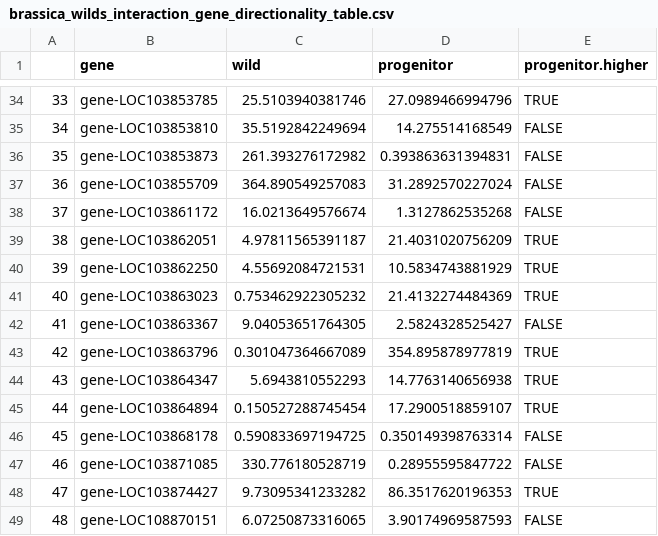
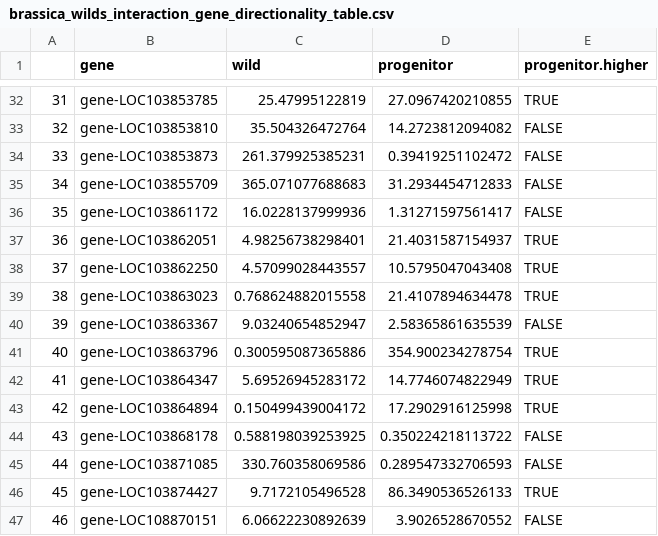
Before and after one commit to lamyusam/Brassicas-2021, a CSV file: Analysis/RNAseq/brassica_wilds_interaction_gene_directionality_table.csv, drawn as a sheet; only a part is shown, gaps mark what is left out; addresses are those after the commit; the diff covers the shown part only; the diff names each change by its address in the sheet, - before the commit and + after, or states it on an @@ line.

```diff
--- a/Analysis/RNAseq/brassica_wilds_interaction_gene_directionality_table.csv
+++ b/Analysis/RNAseq/brassica_wilds_interaction_gene_directionality_table.csv
@@ column A renumbered from row 7 down @@
-C32 (wild): 25.5103940381746
+C32 (wild): 25.47995122819
-D32 (progenitor): 27.0989466994796
+D32 (progenitor): 27.0967420210855
-C33 (wild): 35.5192842249694
+C33 (wild): 35.504326472764
-D33 (progenitor): 14.275514168549
+D33 (progenitor): 14.2723812094082
-C34 (wild): 261.393276172982
+C34 (wild): 261.379925385231
-D34 (progenitor): 0.393863631394831
+D34 (progenitor): 0.39419251102472
-C35 (wild): 364.890549257083
+C35 (wild): 365.071077688683
-D35 (progenitor): 31.2892570227024
+D35 (progenitor): 31.2934454712833
-C36 (wild): 16.0213649576674
+C36 (wild): 16.0228137999936
-D36 (progenitor): 1.3127862535268
+D36 (progenitor): 1.31271597561417
-C37 (wild): 4.97811565391187
+C37 (wild): 4.98256738298401
-D37 (progenitor): 21.4031020756209
+D37 (progenitor): 21.4031587154937
-C38 (wild): 4.55692084721531
+C38 (wild): 4.57099028443557
-D38 (progenitor): 10.5834743881929
+D38 (progenitor): 10.5795047043408
-C39 (wild): 0.753462922305232
+C39 (wild): 0.768624882015558
-D39 (progenitor): 21.4132274484369
+D39 (progenitor): 21.4107894634478
-C40 (wild): 9.04053651764305
+C40 (wild): 9.03240654852947
-D40 (progenitor): 2.5824328525427
+D40 (progenitor): 2.58365861635539
-C41 (wild): 0.301047364667089
+C41 (wild): 0.300595087365886
-D41 (progenitor): 354.895878977819
+D41 (progenitor): 354.900234278754
-C42 (wild): 5.6943810552293
+C42 (wild): 5.69526945283172
-D42 (progenitor): 14.7763140656938
+D42 (progenitor): 14.7746074822949
-C43 (wild): 0.150527288745454
+C43 (wild): 0.150499439004172
-D43 (progenitor): 17.2900518859107
+D43 (progenitor): 17.2902916125998
-C44 (wild): 0.590833697194725
+C44 (wild): 0.588198039253925
-D44 (progenitor): 0.350149398763314
+D44 (progenitor): 0.350224218113722
-C45 (wild): 330.776180528719
+C45 (wild): 330.760358069586
-D45 (progenitor): 0.28955595847722
+D45 (progenitor): 0.289547332706593
-C46 (wild): 9.73095341233282
+C46 (wild): 9.7172105496528
-D46 (progenitor): 86.3517620196353
+D46 (progenitor): 86.3490536526133
-C47 (wild): 6.07250873316065
+C47 (wild): 6.06622230892639
-D47 (progenitor): 3.90174969587593
+D47 (progenitor): 3.9026528670552
```
Also changed, not shown: 2 removed rows and 90 edited cells elsewhere in this file, Analysis/RNAseq/Tables/brapas_wilds_GO_controlbias.csv, Analysis/RNAseq/Tables/brapas_wilds_GO_cultivatedbias.csv, 25 other files.
